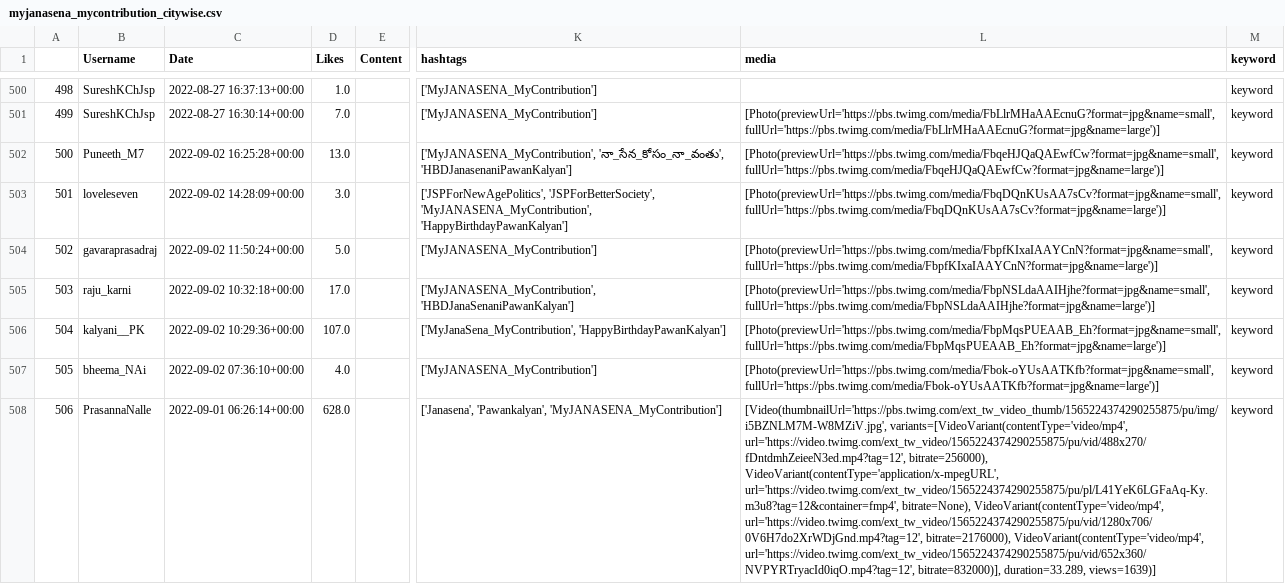
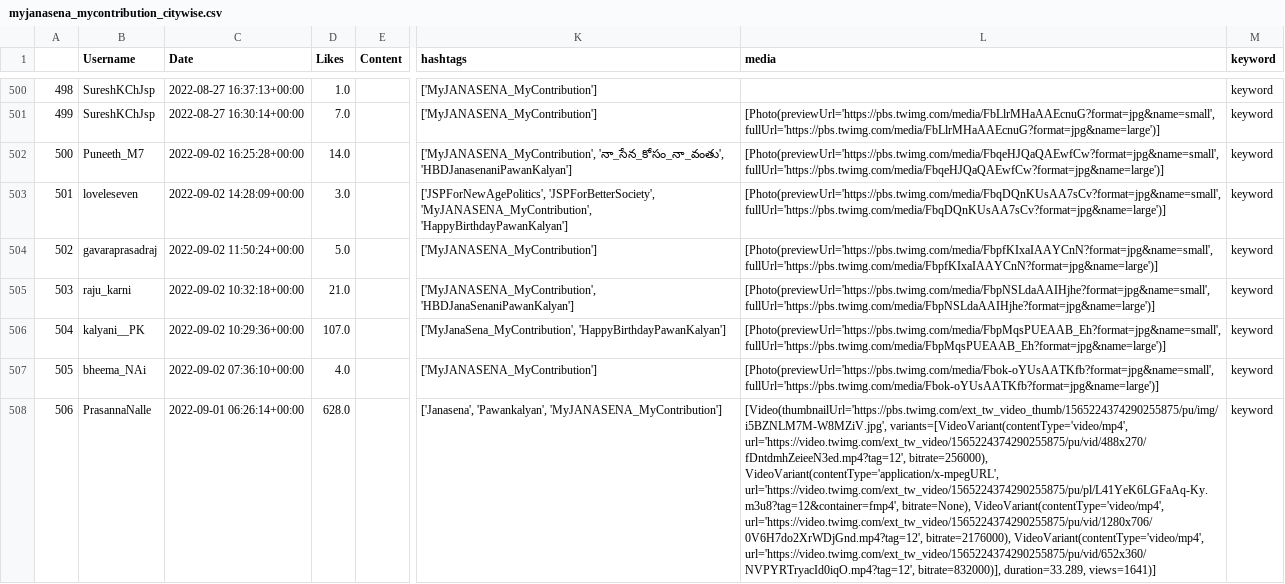
Before and after one commit to harishindl/janasenatweetdashboard, a CSV file: myjanasena_mycontribution_citywise.csv, drawn as a sheet; only a part is shown, gaps mark what is left out; the diff covers the shown part only; the diff names each change by its address in the sheet, - before the commit and + after, or states it on an @@ line.

Commit message:
committing files

```diff
--- a/myjanasena_mycontribution_citywise.csv
+++ b/myjanasena_mycontribution_citywise.csv
-D502 (Likes): 13.0
+D502 (Likes): 14.0
-D505 (Likes): 17.0
+D505 (Likes): 21.0
-L508 (media): …bitrate=832000)], duration=33.289, views=1639)]
+L508 (media): …bitrate=832000)], duration=33.289, views=1641)]
```
Also changed, not shown: 127 edited cells elsewhere in this file.
